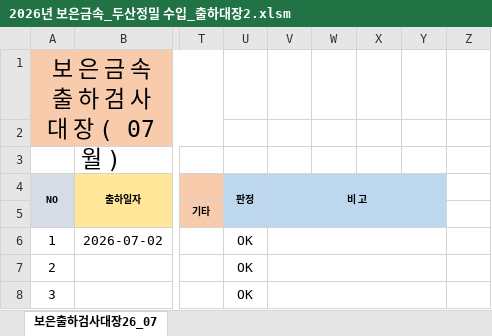
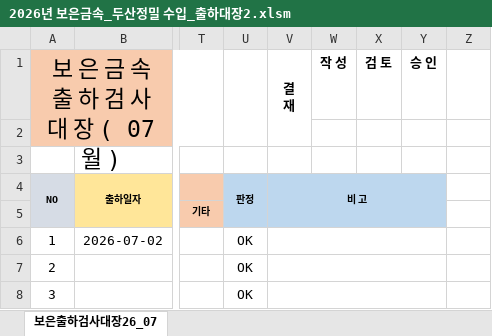
Before and after one commit to didwntjr630-ctrl/-ERP, an Excel workbook: 보은금속출하검사대장/2026년 보은금속_두산정밀 수입_출하대장2.xlsm, sheet 보은출하검사대장26_07, drawn as a sheet; only a part is shown, gaps mark what is left out; values as stored, in another font and other column widths than the file's, no borders; charts and pictures not drawn; ↵ is a line break in a cell; the diff names each change by its address in the sheet, - before the commit and + after, or states it on an @@ line.

```diff
--- a/보은금속출하검사대장/2026년 보은금속_두산정밀 수입_출하대장2.xlsm (sheet 보은출하검사대장26_07)
+++ b/보은금속출하검사대장/2026년 보은금속_두산정밀 수입_출하대장2.xlsm (sheet 보은출하검사대장26_07)
+U1:U2 merged
-V1: (empty)
+V1: 결 ↵ 재
+V1:V2 merged
-W1: (empty)
+W1: 작 성
-X1: (empty)
+X1: 검 토
-Y1: (empty)
+Y1: 승 인
```
Also changed, not shown: charts or pictures, 1 other file.
